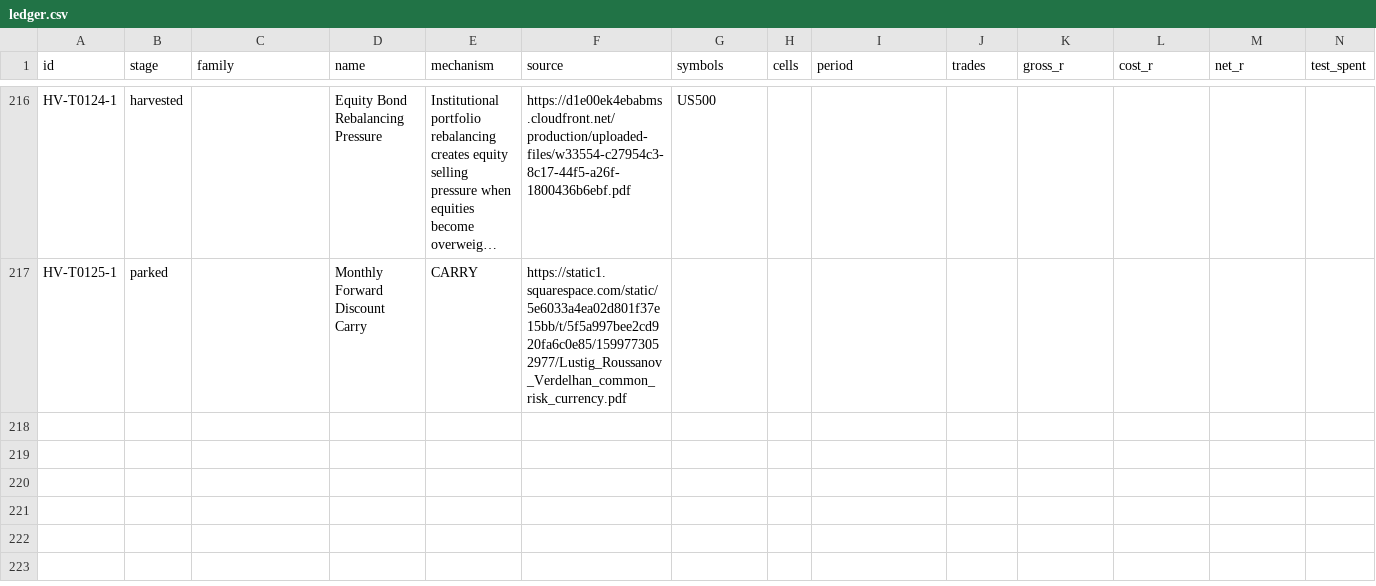
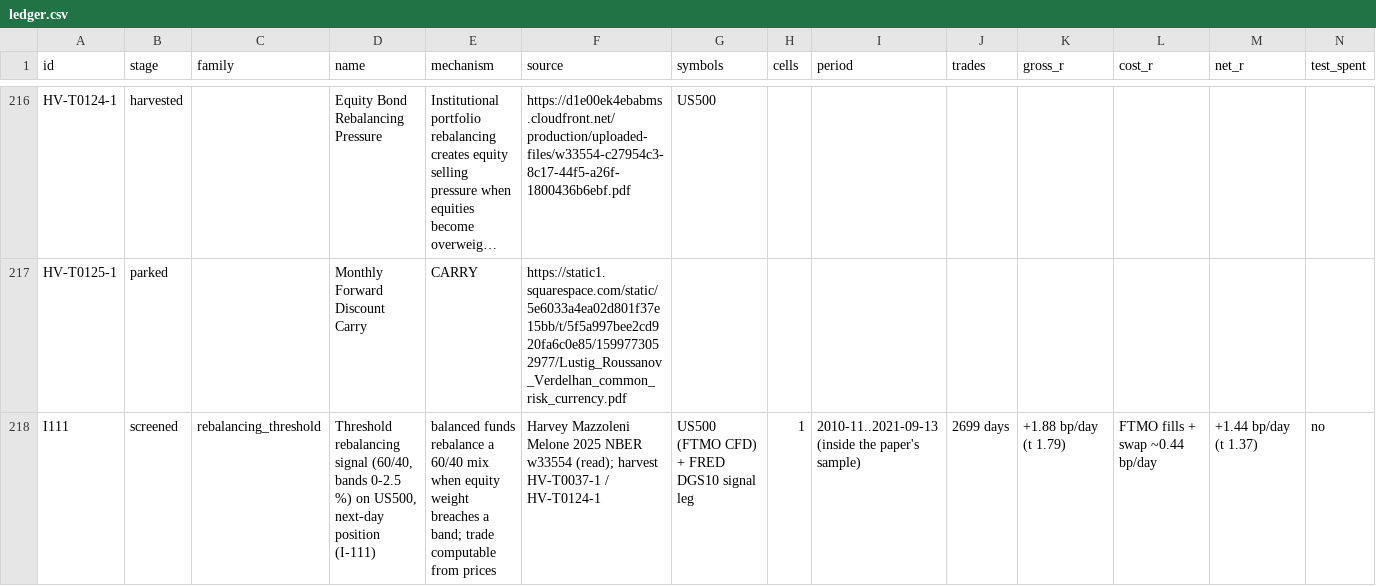
Before and after one commit to hslu-jwn/claude-backtester_V2, a CSV file: research/ledger.csv, drawn as a sheet; only a part is shown, gaps mark what is left out; long unchanged cells end in …; rows hold the shown columns only; the diff names each change by its address in the sheet, - before the commit and + after, or states it on an @@ line.

```diff
--- a/research/ledger.csv
+++ b/research/ledger.csv
+row 218: I111 | screened | rebalancing_threshold | Threshold rebalancing signal (60/40, bands 0-2.5 %) on US500, next-day position (I-111) | balanced funds rebalance a 60/40 mix when equity weight breaches a band; trade computable from prices | Harvey Mazzoleni Melone 2025 NBER w33554 (read); harvest HV-T0037-1 / HV-T0124-1 | US500 (FTMO CFD) + FRED DGS10 signal leg | 1 | 2010-11..2021-09-13 (inside the paper's sample) | 2699 days | +1.88 bp/day (t 1.79) | FTMO fills + swap ~0.44 bp/day | +1.44 bp/day (t 1.37) | no
```
Also changed, not shown: 2 other files.
